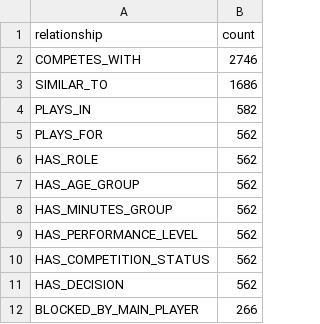
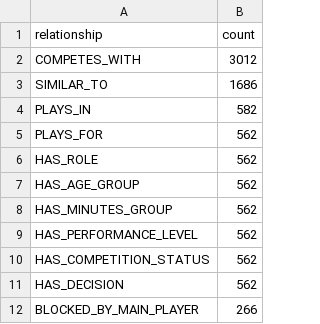
Before and after one commit to OmarFares26/football-squad-management-kg, a CSV file: outputs/results/kg_with_embeddings_edge_counts.csv, drawn as a sheet.

```diff
--- a/outputs/results/kg_with_embeddings_edge_counts.csv
+++ b/outputs/results/kg_with_embeddings_edge_counts.csv
@@ -1,3 +1,3 @@
 relationship,count
-COMPETES_WITH,2746
+COMPETES_WITH,3012
 SIMILAR_TO,1686
```
Also changed, not shown: 6 other files.
